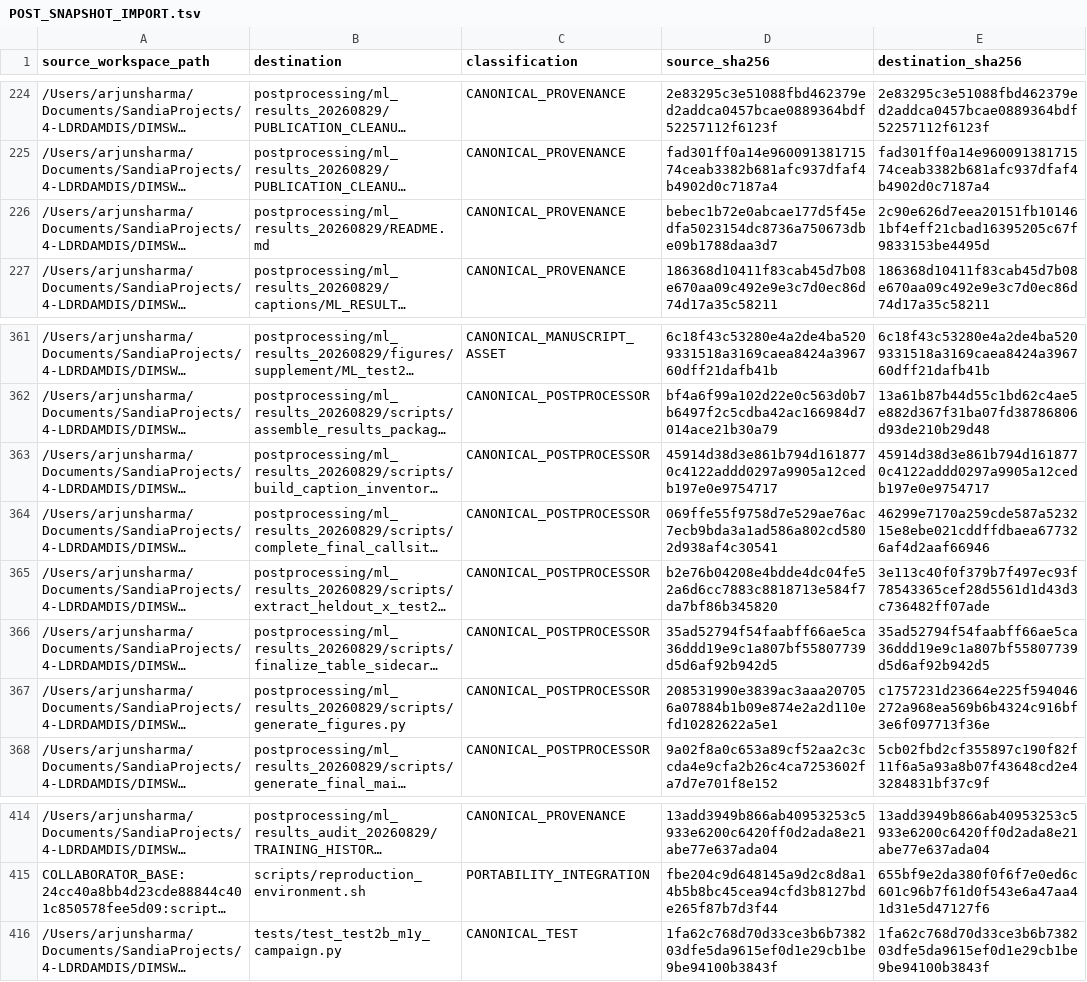
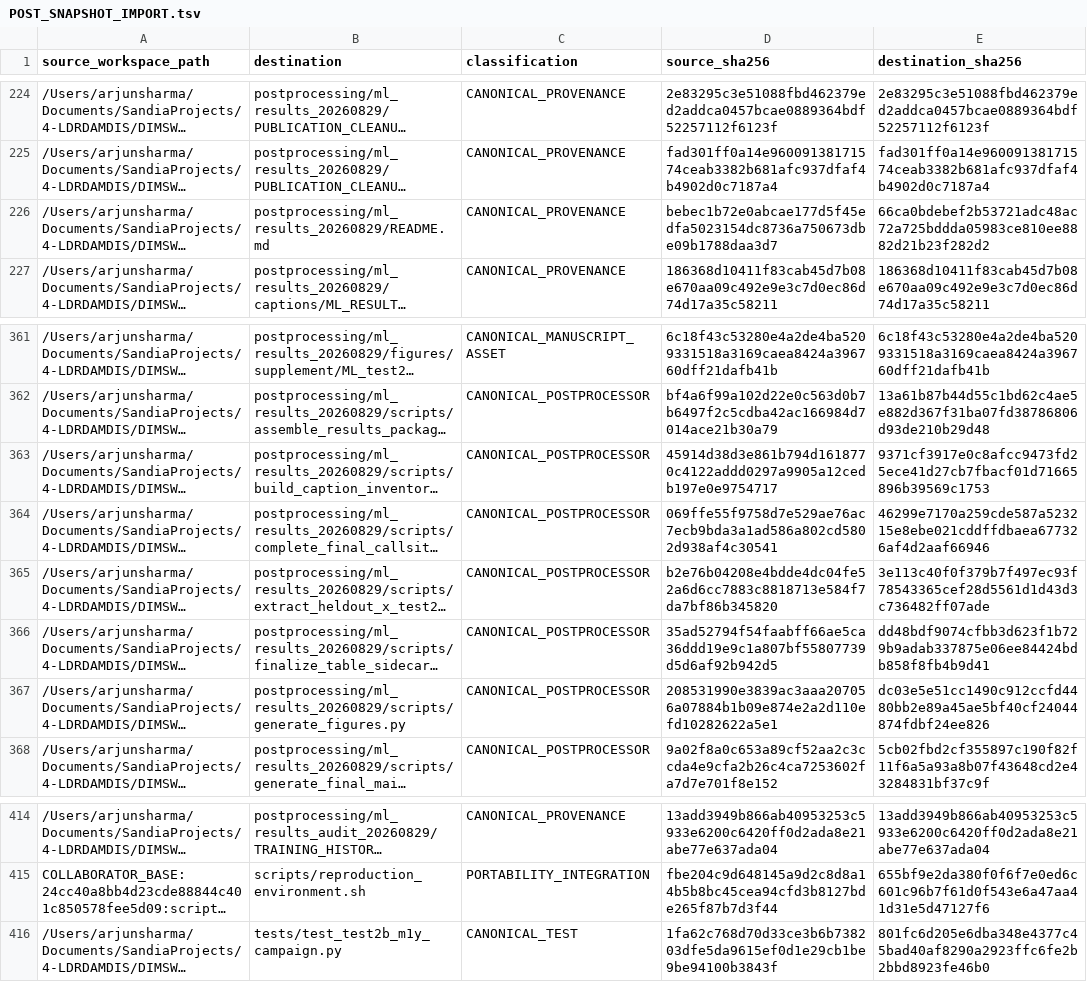
Before and after one commit to AMDIS-SNL/DIMSWE, a TSV file: docs/provenance/POST_SNAPSHOT_IMPORT.tsv, drawn as a sheet; only a part is shown, gaps mark what is left out; long unchanged cells end in …; the diff names each change by its address in the sheet, - before the commit and + after, or states it on an @@ line.

Commit message:
Harden final collaborator pre-share entry points

```diff
--- a/docs/provenance/POST_SNAPSHOT_IMPORT.tsv
+++ b/docs/provenance/POST_SNAPSHOT_IMPORT.tsv
-E226 (destination_sha256): 2c90e626d7eea20151fb101461bf4eff21cbad16395205c67f9833153be4495d
+E226 (destination_sha256): 66ca0bdebef2b53721adc48ac72a725bddda05983ce810ee8882d21b23f282d2
-E363 (destination_sha256): 45914d38d3e861b794d1618770c4122addd0297a9905a12cedb197e0e9754717
+E363 (destination_sha256): 9371cf3917e0c8afcc9473fd25ece41d27cb7fbacf01d71665896b39569c1753
-E366 (destination_sha256): 35ad52794f54faabff66ae5ca36ddd19e9c1a807bf55807739d5d6af92b942d5
+E366 (destination_sha256): dd48bdf9074cfbb3d623f1b729b9adab337875e06ee84424bdb858f8fb4b9d41
-E367 (destination_sha256): c1757231d23664e225f594046272a968ea569b6b4324c916bf3e6f097713f36e
+E367 (destination_sha256): dc03e5e51cc1490c912ccfd4480bb2e89a45ae5bf40cf24044874fdbf24ee826
-E416 (destination_sha256): 1fa62c768d70d33ce3b6b738203dfe5da9615ef0d1e29cb1be9be94100b3843f
+E416 (destination_sha256): 801fc6d205e6dba348e4377c45bad40af8290a2923ffc6fe2b2bbd8923fe46b0
```
Also changed, not shown: 12 other files.
